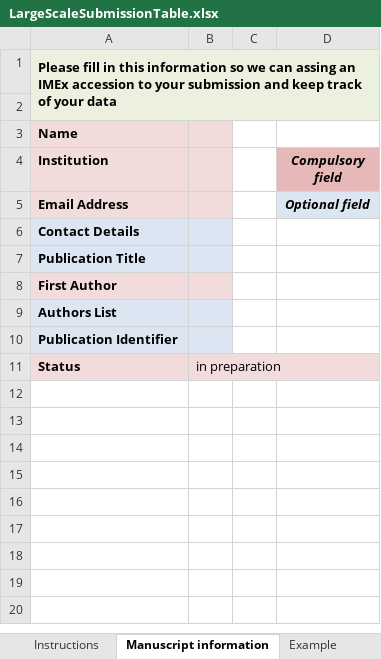
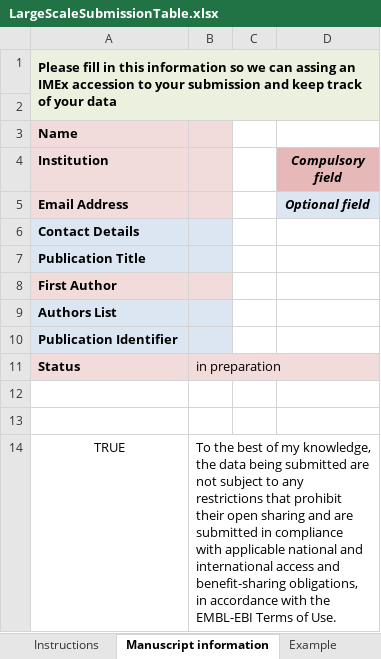
Before and after one commit to intact-portal/intact-portal-documentation, an Excel workbook: assets/LargeScaleSubmissionTable.xlsx, sheet Manuscript information, drawn as a sheet; values as stored, in another font and other column widths than the file's, no borders; the diff names each change by its address in the sheet, - before the commit and + after, or states it on an @@ line.

Commit message:
:bento: Update LargeScaleSubmissionTable

```diff
--- a/assets/LargeScaleSubmissionTable.xlsx (sheet Manuscript information)
+++ b/assets/LargeScaleSubmissionTable.xlsx (sheet Manuscript information)
+row 12: (empty)
+row 13: (empty)
+row 14: TRUE | To the best of my knowledge, the data being submitted are not subject to any restrictions that prohibit their open sharing and are submitted in compliance with applicable national and international access and benefit-sharing obligations, in accordance with the EMBL-EBI Terms of Use.
```
Also changed, not shown: charts or pictures.
